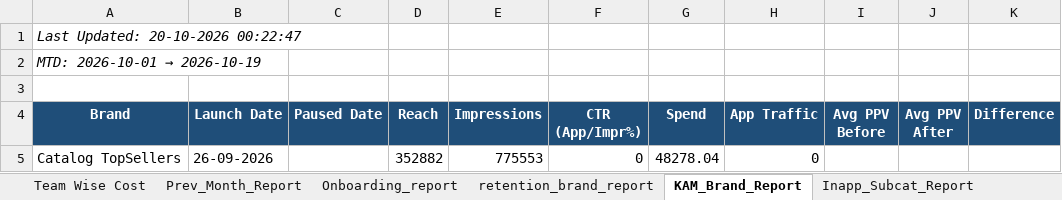
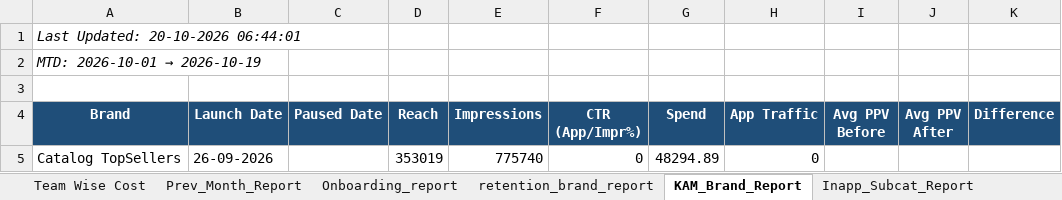
Before and after one commit to ankitbk-gm/auto_ads_report_bot, an Excel workbook: reports/Team Wise Cost.xlsx, sheet KAM_Brand_Report, drawn as a sheet; values as stored, in another font and other column widths than the file's, no borders; the diff names each change by its address in the sheet, - before the commit and + after, or states it on an @@ line.

```diff
--- a/reports/Team Wise Cost.xlsx (sheet KAM_Brand_Report)
+++ b/reports/Team Wise Cost.xlsx (sheet KAM_Brand_Report)
-A1 (Brand): Last Updated: 20-10-2026 00:22:47
+A1 (Brand): Last Updated: 20-10-2026 06:44:01
-D5 (Reach): 352882
+D5 (Reach): 353019
-E5 (Impressions): 775553
+E5 (Impressions): 775740
-G5 (Spend): 48278.04
+G5 (Spend): 48294.89
```
Also changed, not shown: sheet Campaign_Performance_Report, sheet retention_brand_report, sheet Team Wise Cost, sheet Inapp_Sale_Report, sheet Inapp_Subcat_Report, sheet Webengage_Analysis, 1 more sheet.
